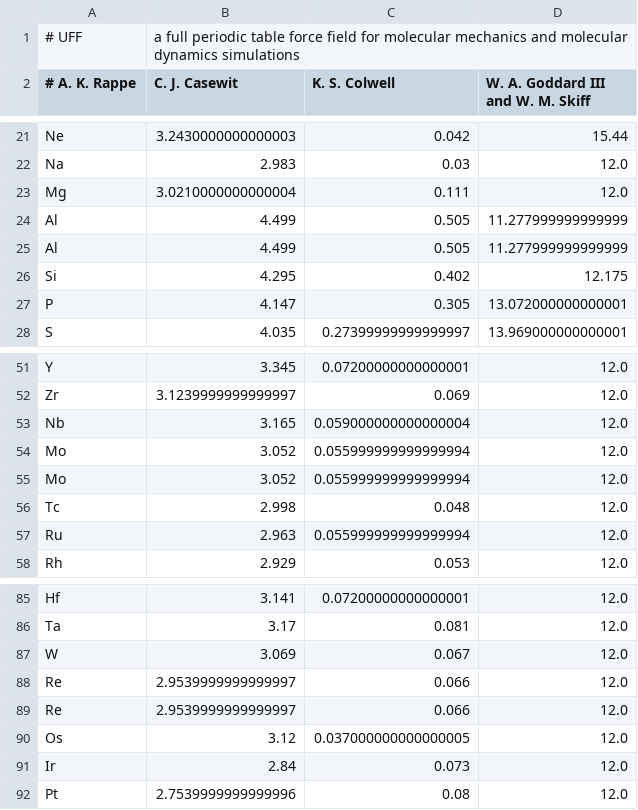
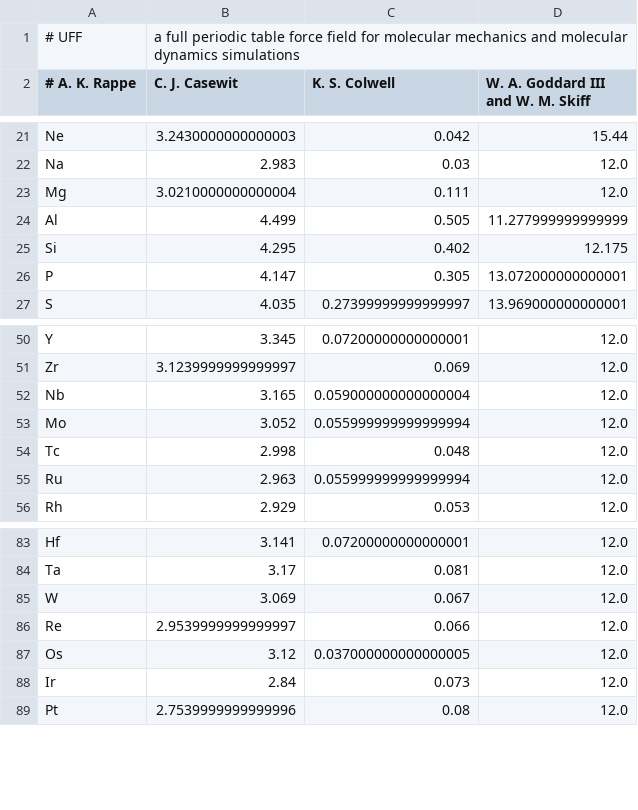
Before and after one commit to nlesc-nano/nano-CAT, a CSV file: nanoCAT/data/uff.csv, drawn as a sheet; only a part is shown, gaps mark what is left out; the diff names each change by its address in the sheet, - before the commit and + after, or states it on an @@ line.

```diff
--- a/nanoCAT/data/uff.csv
+++ b/nanoCAT/data/uff.csv
-row 25: Al | 4.499 | 0.505 | 11.277999999999999
-row 54: Mo | 3.052 | 0.055999999999999994 | 12.0
-row 88: Re | 2.9539999999999997 | 0.066 | 12.0
```
Also changed, not shown: 17 other files.
